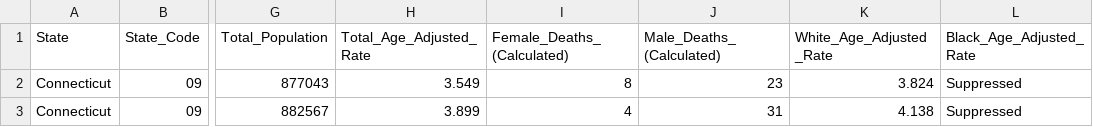
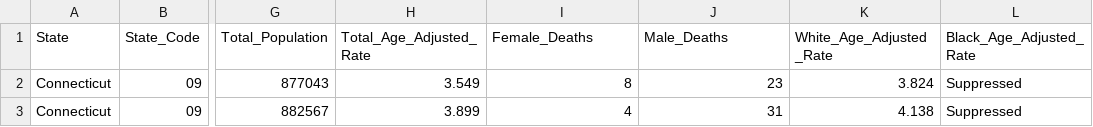
Before and after one commit to amal994/opioid_epidemic_viz, a CSV file: src/data/a5_newengland_cdc_general_filtered.csv, drawn as a sheet; only a part is shown, gaps mark what is left out; the diff names each change by its address in the sheet, - before the commit and + after, or states it on an @@ line.

Commit message:
Add data to new england map

```diff
--- a/src/data/a5_newengland_cdc_general_filtered.csv
+++ b/src/data/a5_newengland_cdc_general_filtered.csv
-I1: Female_Deaths_(Calculated)
+I1: Female_Deaths
-J1: Male_Deaths_(Calculated)
+J1: Male_Deaths
```
Also changed, not shown: 3 other files.
